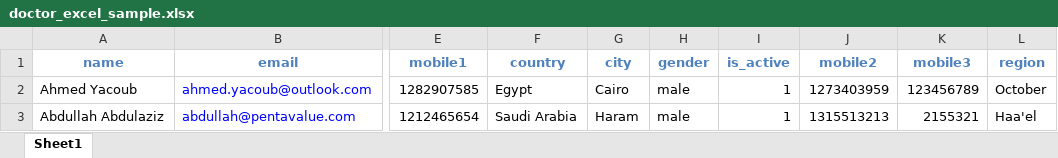
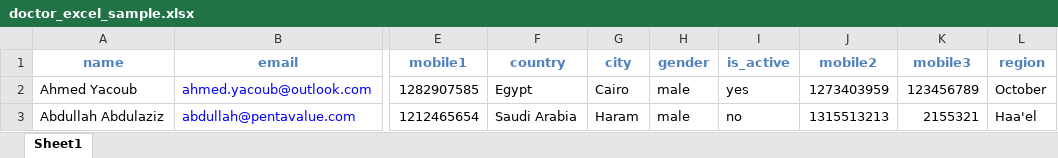
Before and after one commit to SaraMagdyAbdelhamed/tabib_events, an Excel workbook: public/sample_files/doctor_excel_sample.xlsx, sheet Sheet1, drawn as a sheet; only a part is shown, gaps mark what is left out; values as stored, in another font and other column widths than the file's, no borders; the diff names each change by its address in the sheet, - before the commit and + after, or states it on an @@ line.

```diff
--- a/public/sample_files/doctor_excel_sample.xlsx (sheet Sheet1)
+++ b/public/sample_files/doctor_excel_sample.xlsx (sheet Sheet1)
-I2 (is_active): 1
+I2 (is_active): yes
-I3 (is_active): 1
+I3 (is_active): no
```
Also changed, not shown: 3 other files.
